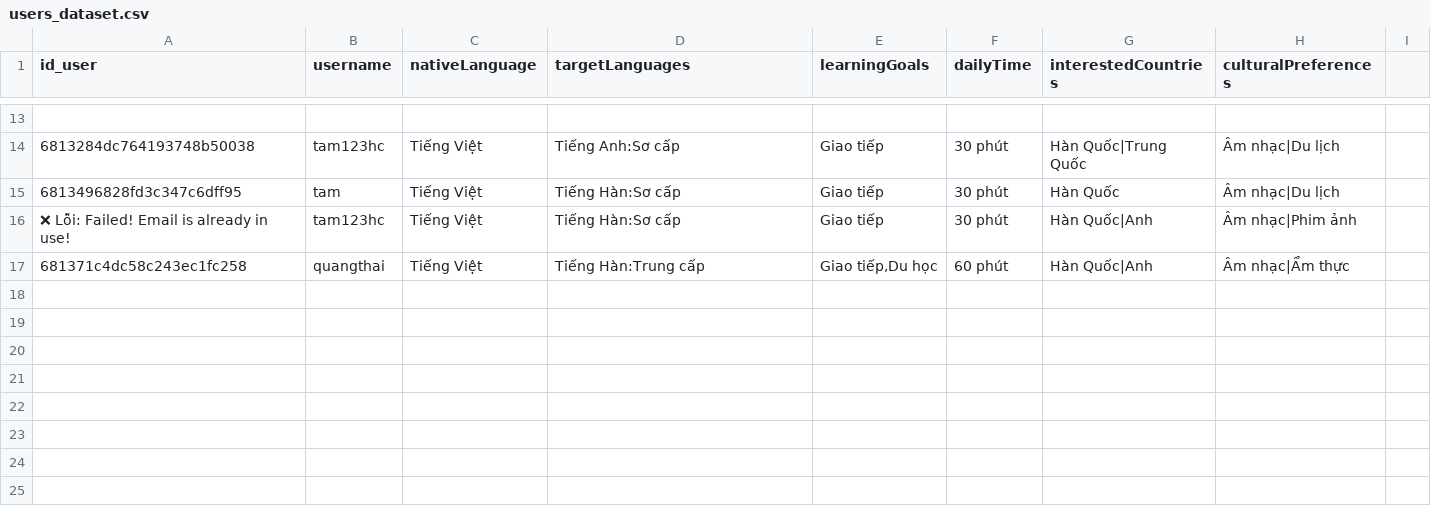
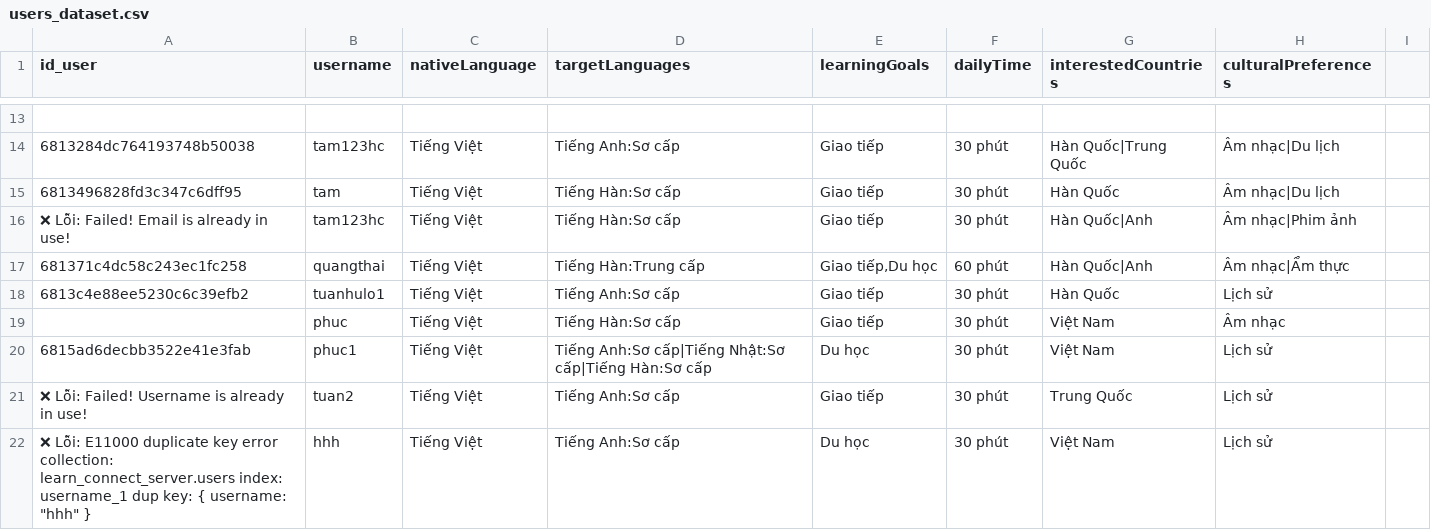
Before and after one commit to TruongTuanDev/learn_connect_server, a CSV file: app/dataset/users_dataset.csv, drawn as a sheet; only a part is shown, gaps mark what is left out.

```diff
--- a/app/dataset/users_dataset.csv
+++ b/app/dataset/users_dataset.csv
@@ -17 +17,6 @@ id_user,username,nativeLanguage,targetLanguages,learningGoals,dailyTime,interest
 "681371c4dc58c243ec1fc258","quangthai","Tiếng Việt","Tiếng Hàn:Trung cấp","Giao tiếp,Du học","60 phút","Hàn Quốc|Anh","Âm nhạc|Ẩm thực"
+"6813c4e88ee5230c6c39efb2","tuanhulo1","Tiếng Việt","Tiếng Anh:Sơ cấp","Giao tiếp","30 phút","Hàn Quốc","Lịch sử"
+"","phuc","Tiếng Việt","Tiếng Hàn:Sơ cấp","Giao tiếp","30 phút","Việt Nam","Âm nhạc"
+"6815ad6decbb3522e41e3fab","phuc1","Tiếng Việt","Tiếng Anh:Sơ cấp|Tiếng Nhật:Sơ cấp|Tiếng Hàn:Sơ cấp","Du học","30 phút","Việt Nam","Lịch sử"
+"❌ Lỗi: Failed! Username is already in use!","tuan2","Tiếng Việt","Tiếng Anh:Sơ cấp","Giao tiếp","30 phút","Trung Quốc","Lịch sử"
+"❌ Lỗi: E11000 duplicate key error collection: learn_connect_server.users index: username_1 dup key: { username: ""hhh"" }","hhh","Tiếng Việt","Tiếng Anh:Sơ cấp","Du học","30 phút","Việt Nam","Lịch sử"
```
Also changed, not shown: 8 other files.
